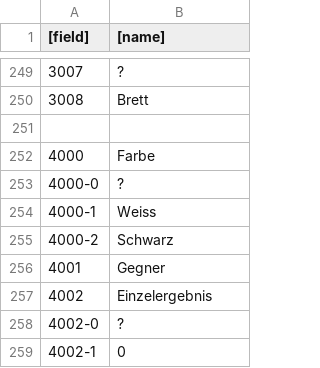
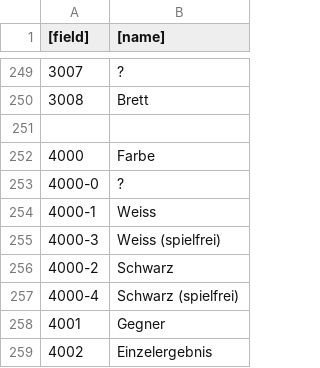
Before and after one commit to schach-in/swtparser, a CSV file: field-names/de.csv, drawn as a sheet; only a part is shown, gaps mark what is left out; the shorter side is filled out with more unchanged rows.

Commit message:
Added structural data for setting white and black in games with no effect to to drawing

```diff
--- a/field-names/de.csv
+++ b/field-names/de.csv
@@ -254,3 +254,5 @@
 4000-1	Weiss
+4000-3	Weiss (spielfrei)
 4000-2	Schwarz
+4000-4	Schwarz (spielfrei)
 4001	Gegner
```
Also changed, not shown: structure/4000-selection.csv.
